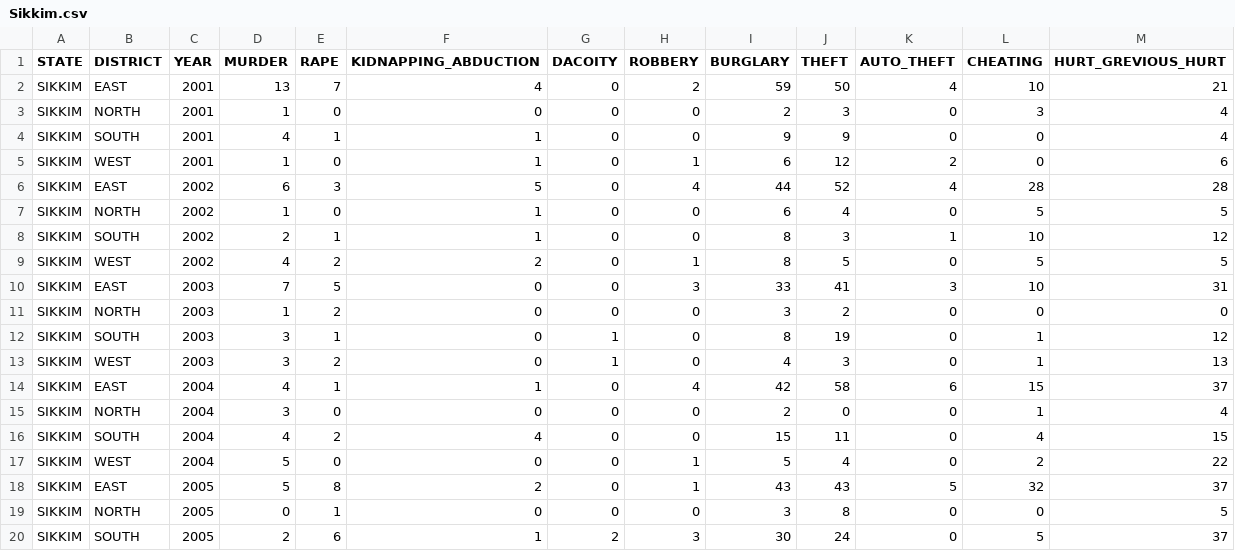
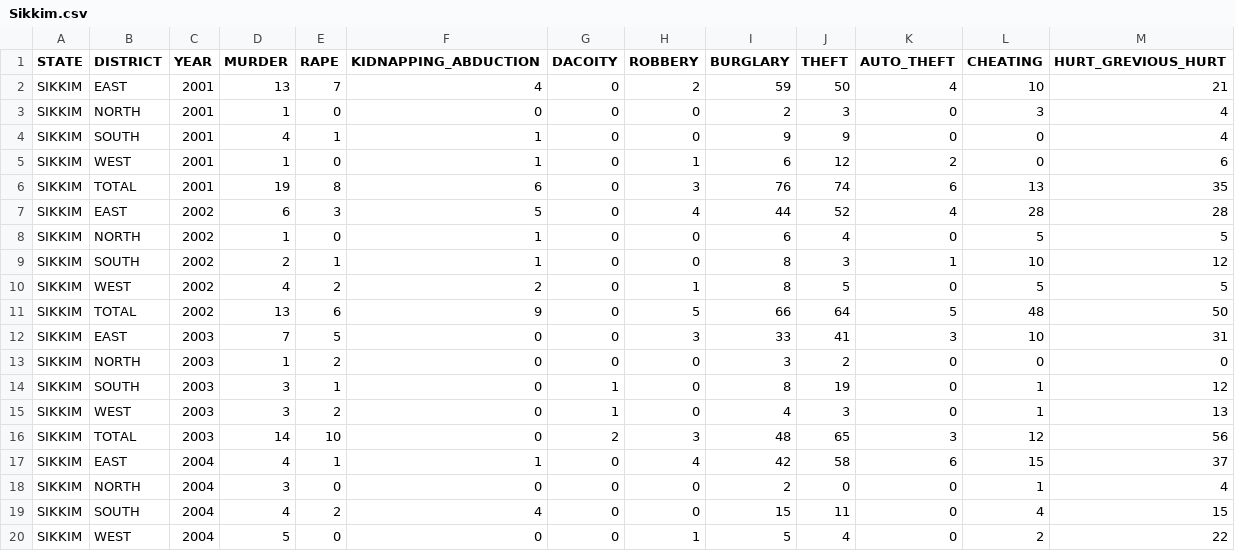
Before and after one commit to biswajit-debnath/Crime_Analyz_backend, a CSV file: Sikkim.csv, drawn as a sheet; only a part is shown; the shorter side is filled out with more unchanged rows; the diff covers the shown part only.

```diff
--- a/Sikkim.csv
+++ b/Sikkim.csv
@@ -5,2 +5,3 @@ SIKKIM,SOUTH,2001,4,1,1,0,0,9,9,0,0,4
 SIKKIM,WEST,2001,1,0,1,0,1,6,12,2,0,6
+SIKKIM,TOTAL,2001,19,8,6,0,3,76,74,6,13,35
 SIKKIM,EAST,2002,6,3,5,0,4,44,52,4,28,28
@@ -9,2 +10,3 @@ SIKKIM,SOUTH,2002,2,1,1,0,0,8,3,1,10,12
 SIKKIM,WEST,2002,4,2,2,0,1,8,5,0,5,5
+SIKKIM,TOTAL,2002,13,6,9,0,5,66,64,5,48,50
 SIKKIM,EAST,2003,7,5,0,0,3,33,41,3,10,31
@@ -13,2 +15,3 @@ SIKKIM,SOUTH,2003,3,1,0,1,0,8,19,0,1,12
 SIKKIM,WEST,2003,3,2,0,1,0,4,3,0,1,13
+SIKKIM,TOTAL,2003,14,10,0,2,3,48,65,3,12,56
 SIKKIM,EAST,2004,4,1,1,0,4,42,58,6,15,37
```
Also changed, not shown: 9 added rows elsewhere in this file, Arunachal.csv, Manipur.csv, 4 other files.
